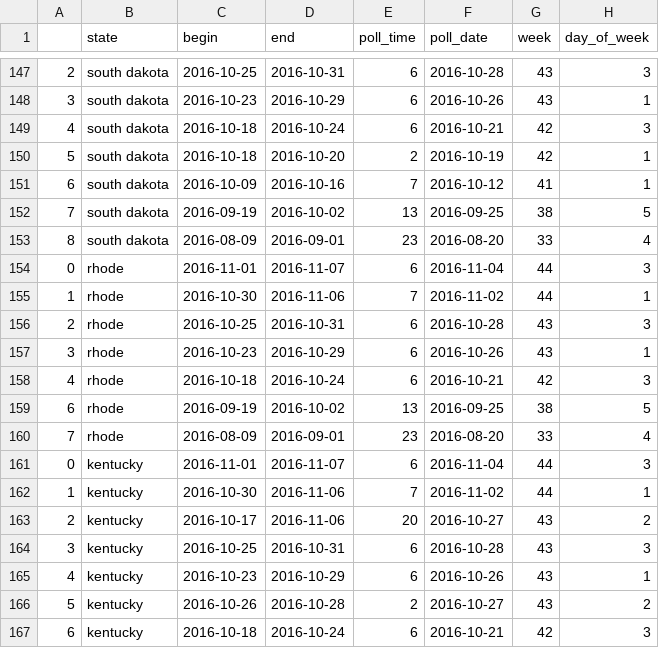
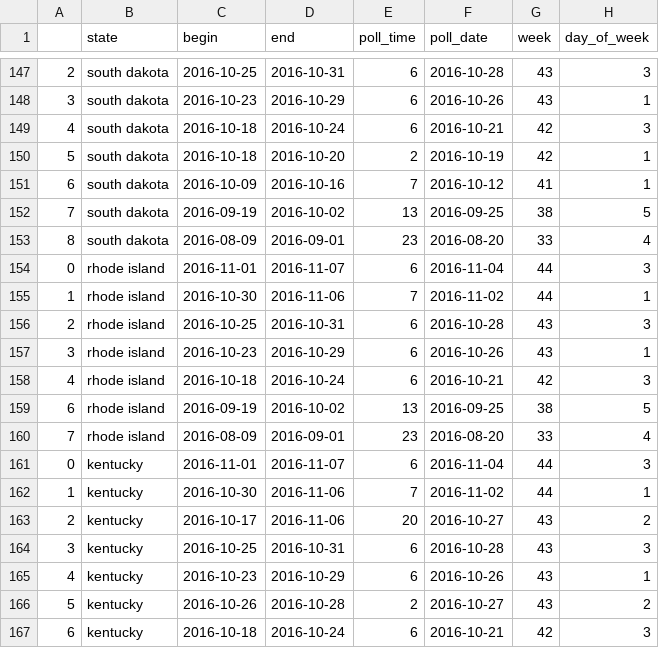
Before and after one commit to adamgayoso/bayesian-election-forecast, a CSV file: data/all_polls_2016.csv, drawn as a sheet; only a part is shown, gaps mark what is left out; the diff names each change by its address in the sheet, - before the commit and + after, or states it on an @@ line.

Commit message:
prior_diff_score was in the wrong order
also rhode island key didn't include island

```diff
--- a/data/all_polls_2016.csv
+++ b/data/all_polls_2016.csv
-B154:B160 (state): rhode
+B154:B160 (state): rhode island
```
Also changed, not shown: 2 other files.
